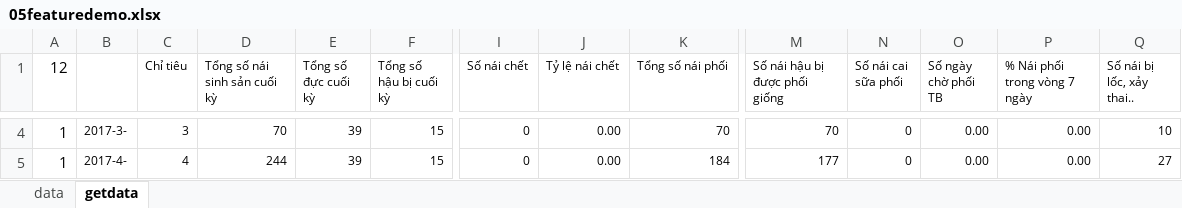
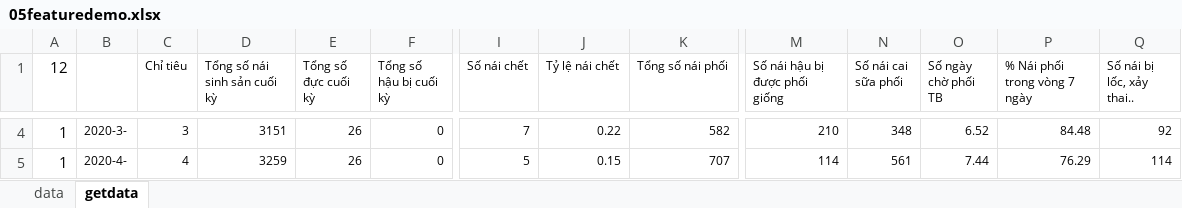
Before and after one commit to heucnb/htdocs_2, an Excel workbook: 05featuredemo.xlsx, sheet getdata, drawn as a sheet; only a part is shown, gaps mark what is left out; values as stored, in another font and other column widths than the file's, no borders; the diff covers the shown part only; the diff names each change by its address in the sheet, - before the commit and + after, or states it on an @@ line.

```diff
--- a/05featuredemo.xlsx (sheet getdata)
+++ b/05featuredemo.xlsx (sheet getdata)
-B4: 2017-3-
+B4: 2020-3-
-D4 (Tổng số nái sinh sản cuối kỳ): 70
+D4 (Tổng số nái sinh sản cuối kỳ): 3151
-E4:E5 (Tổng số đực cuối kỳ): 39
+E4:E5 (Tổng số đực cuối kỳ): 26
-F4:F5 (Tổng số hậu bị cuối kỳ): 15
+F4:F5 (Tổng số hậu bị cuối kỳ): 0
-I4 (Số nái chết): 0
+I4 (Số nái chết): 7
-J4 (Tỷ lệ nái chết): 0.00
+J4 (Tỷ lệ nái chết): 0.22
-K4 (Tổng số nái phối): 70
+K4 (Tổng số nái phối): 582
-M4 (Số nái hậu bị được phối giống): 70
+M4 (Số nái hậu bị được phối giống): 210
-N4 (Số nái cai sữa phối): 0
+N4 (Số nái cai sữa phối): 348
-O4 (Số ngày chờ phối TB): 0.00
+O4 (Số ngày chờ phối TB): 6.52
-P4 (% Nái phối trong vòng 7 ngày): 0.00
+P4 (% Nái phối trong vòng 7 ngày): 84.48
-Q4 (Số nái bị lốc, xảy thai..): 10
+Q4 (Số nái bị lốc, xảy thai..): 92
-B5: 2017-4-
+B5: 2020-4-
-D5 (Tổng số nái sinh sản cuối kỳ): 244
+D5 (Tổng số nái sinh sản cuối kỳ): 3259
-I5 (Số nái chết): 0
+I5 (Số nái chết): 5
-J5 (Tỷ lệ nái chết): 0.00
+J5 (Tỷ lệ nái chết): 0.15
-K5 (Tổng số nái phối): 184
+K5 (Tổng số nái phối): 707
-M5 (Số nái hậu bị được phối giống): 177
+M5 (Số nái hậu bị được phối giống): 114
-N5 (Số nái cai sữa phối): 0
+N5 (Số nái cai sữa phối): 561
-O5 (Số ngày chờ phối TB): 0.00
+O5 (Số ngày chờ phối TB): 7.44
-P5 (% Nái phối trong vòng 7 ngày): 0.00
+P5 (% Nái phối trong vòng 7 ngày): 76.29
-Q5 (Số nái bị lốc, xảy thai..): 27
+Q5 (Số nái bị lốc, xảy thai..): 114
```
Also changed, not shown: 1 added row, 1 removed row and 425 edited cells elsewhere in this sheet, sheet data, 16 other files.
